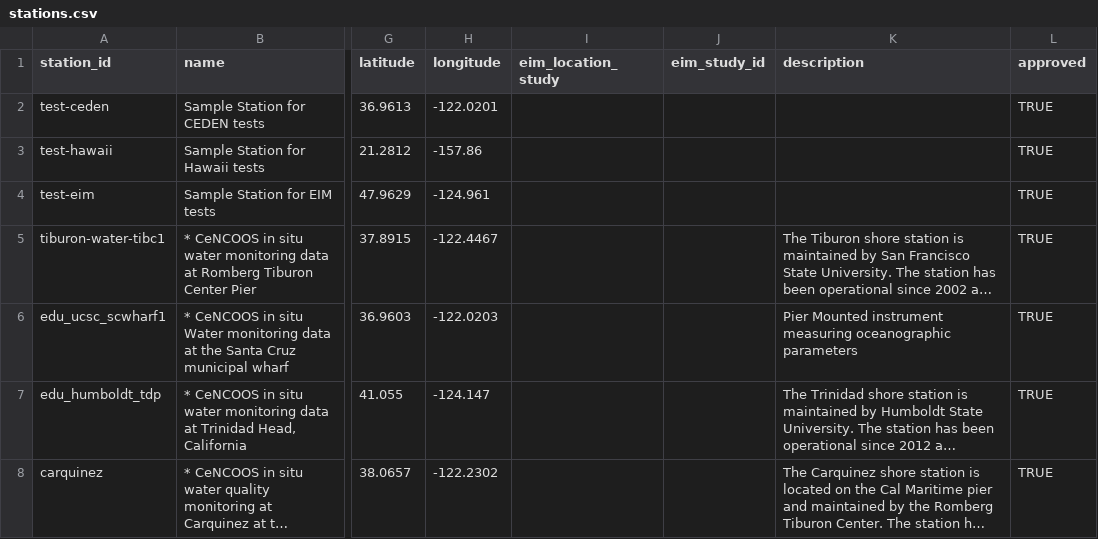
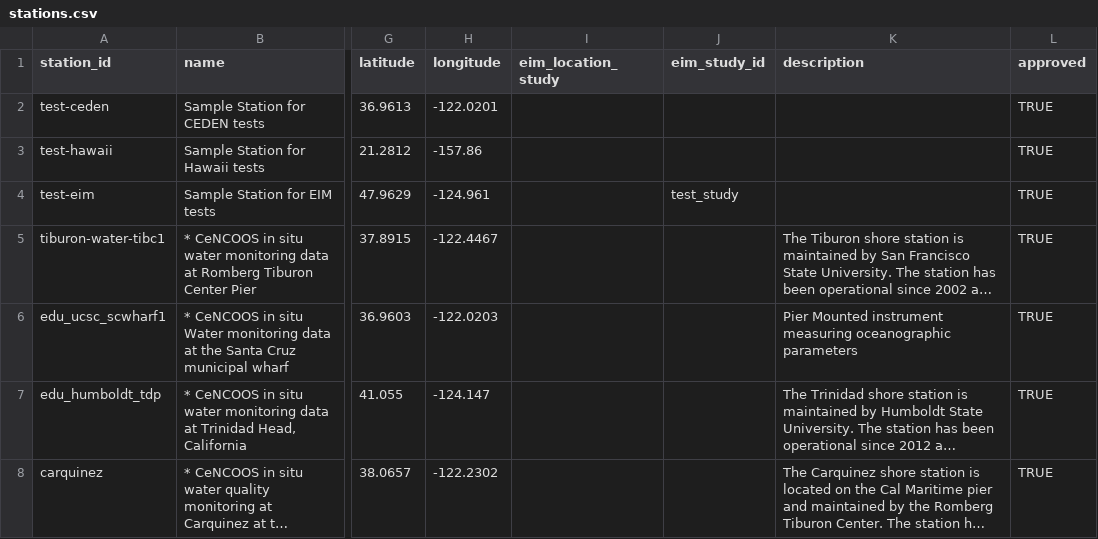
Before and after one commit to uchicago-dsi/cbd-ocean-acidification, a CSV file: pipeline/metadata/stations.csv, drawn as a sheet; only a part is shown, gaps mark what is left out; long unchanged cells end in …; the diff covers the shown part only; the diff names each change by its address in the sheet, - before the commit and + after, or states it on an @@ line.

```diff
--- a/pipeline/metadata/stations.csv
+++ b/pipeline/metadata/stations.csv
-J4 (eim_study_id): (empty)
+J4 (eim_study_id): test_study
```
Also changed, not shown: 2 removed rows elsewhere in this file, 1 other file.
